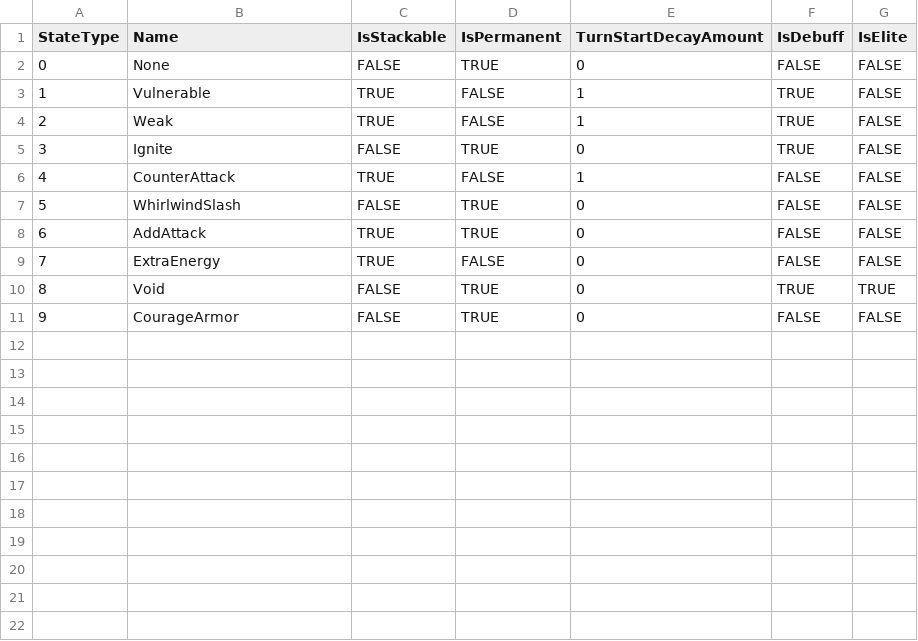
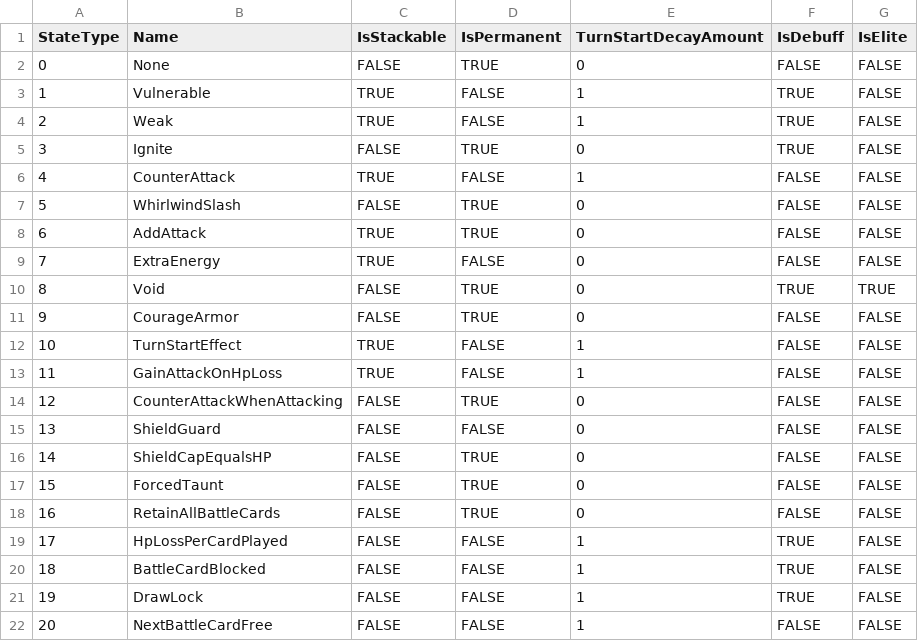
Before and after one commit to 114errors514warnings/CardTemplate---godot, a CSV file: DataBase/State/通用State.csv, drawn as a sheet.

```diff
--- a/DataBase/State/通用State.csv
+++ b/DataBase/State/通用State.csv
@@ -11 +11,12 @@ StateType,Name,IsStackable,IsPermanent,TurnStartDecayAmount,IsDebuff,IsElite
 9,CourageArmor,FALSE,TRUE,0,FALSE,FALSE
+10,TurnStartEffect,TRUE,FALSE,1,FALSE,FALSE
+11,GainAttackOnHpLoss,TRUE,FALSE,1,FALSE,FALSE
+12,CounterAttackWhenAttacking,FALSE,TRUE,0,FALSE,FALSE
+13,ShieldGuard,FALSE,FALSE,0,FALSE,FALSE
+14,ShieldCapEqualsHP,FALSE,TRUE,0,FALSE,FALSE
+15,ForcedTaunt,FALSE,TRUE,0,FALSE,FALSE
+16,RetainAllBattleCards,FALSE,TRUE,0,FALSE,FALSE
+17,HpLossPerCardPlayed,FALSE,FALSE,1,TRUE,FALSE
+18,BattleCardBlocked,FALSE,FALSE,1,TRUE,FALSE
+19,DrawLock,FALSE,FALSE,1,TRUE,FALSE
+20,NextBattleCardFree,FALSE,FALSE,1,FALSE,FALSE
```
Also changed, not shown: DataBase/Card/重剑手Card.csv, README/角色设计/卡牌表格/重剑手.csv, 12 other files.
